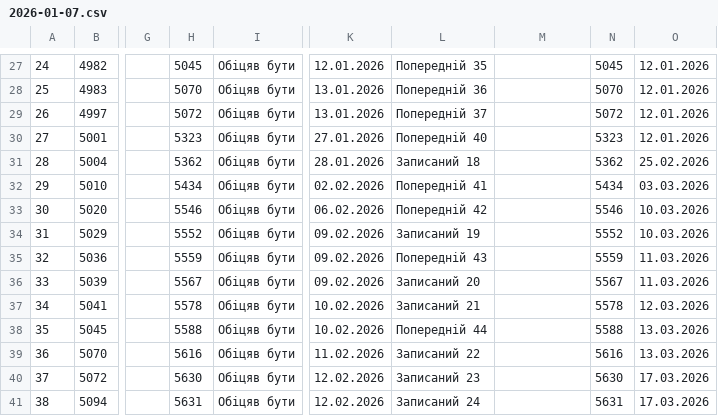
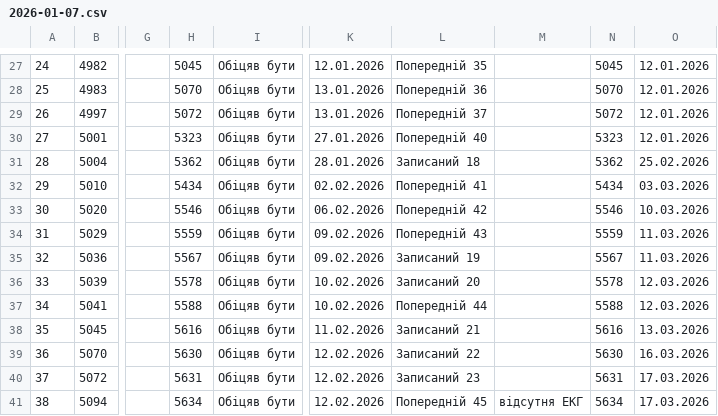
Before and after one commit to zbstof/vlk-zakrevskoho, a CSV file: daily_sheets_cache/2026-01-07.csv, drawn as a sheet; only a part is shown, gaps mark what is left out; the diff covers the shown part only; the diff names each change by its address in the sheet, - before the commit and + after, or states it on an @@ line.

```diff
--- a/daily_sheets_cache/2026-01-07.csv
+++ b/daily_sheets_cache/2026-01-07.csv
-H34: 5552
+H34: 5559
-L34: Записаний 19
+L34: Попередній 43
-N34: 5552
+N34: 5559
-O34: 10.03.2026
+O34: 11.03.2026
-H35: 5559
+H35: 5567
-L35: Попередній 43
+L35: Записаний 19
-N35: 5559
+N35: 5567
-H36: 5567
+H36: 5578
-K36: 09.02.2026
+K36: 10.02.2026
-N36: 5567
+N36: 5578
-O36: 11.03.2026
+O36: 12.03.2026
-H37: 5578
+H37: 5588
-L37: Записаний 21
+L37: Попередній 44
-N37: 5578
+N37: 5588
-H38: 5588
+H38: 5616
-K38: 10.02.2026
+K38: 11.02.2026
-L38: Попередній 44
+L38: Записаний 21
-N38: 5588
+N38: 5616
-H39: 5616
+H39: 5630
-K39: 11.02.2026
+K39: 12.02.2026
-N39: 5616
+N39: 5630
-O39: 13.03.2026
+O39: 16.03.2026
-H40: 5630
+H40: 5631
-N40: 5630
+N40: 5631
-H41: 5631
+H41: 5634
-L41: Записаний 24
+L41: Попередній 45
-M41: (empty)
+M41: відсутня ЕКГ
-N41: 5631
+N41: 5634
```
Also changed, not shown: 6 edited cells elsewhere in this file, daily_sheets_cache/2026-01-05.csv.
